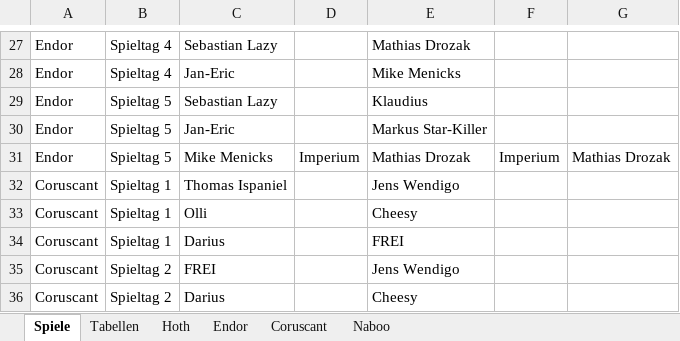
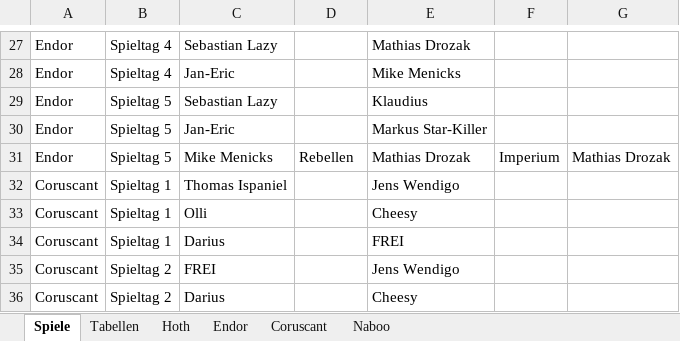
Before and after one commit to Wayman92/Star_Wars_Legion_Rabbit, an Excel workbook: 01_data/01_raw/Liga.xlsx, sheet Spiele, drawn as a sheet; only a part is shown, gaps mark what is left out; values as stored, in another font and other column widths than the file's, no borders; the diff names each change by its address in the sheet, - before the commit and + after, or states it on an @@ line.

```diff
--- a/01_data/01_raw/Liga.xlsx (sheet Spiele)
+++ b/01_data/01_raw/Liga.xlsx (sheet Spiele)
-D31: Imperium
+D31: Rebellen
```
Also changed, not shown: 1 other file.
